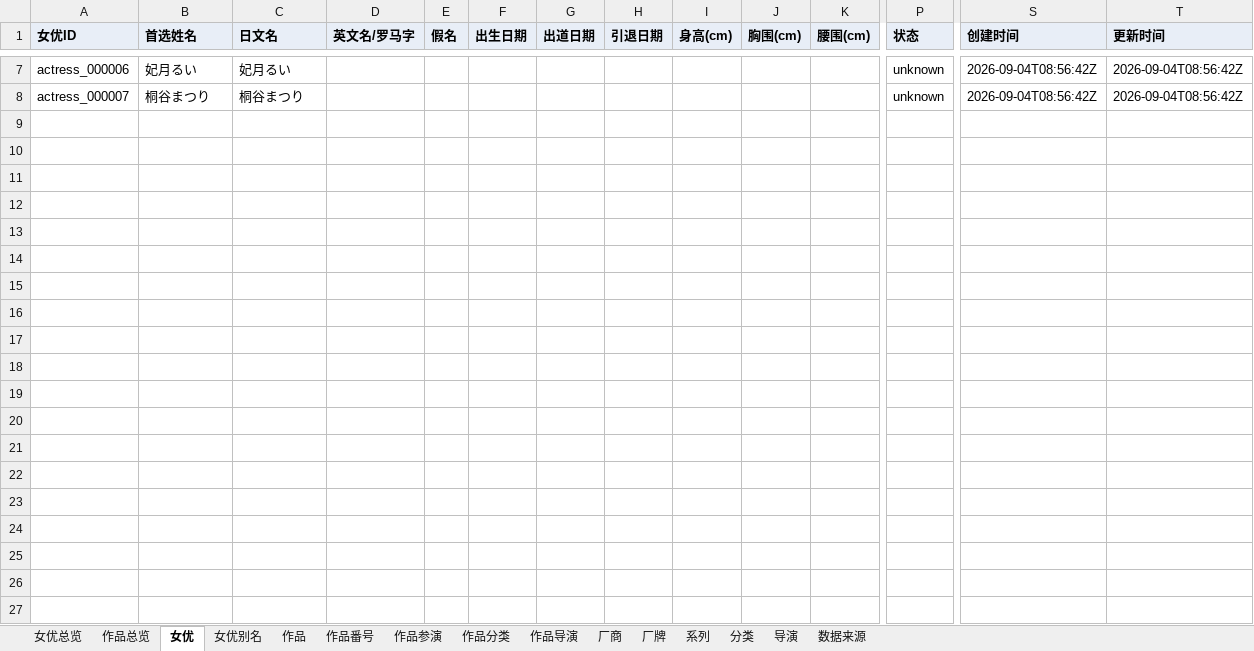
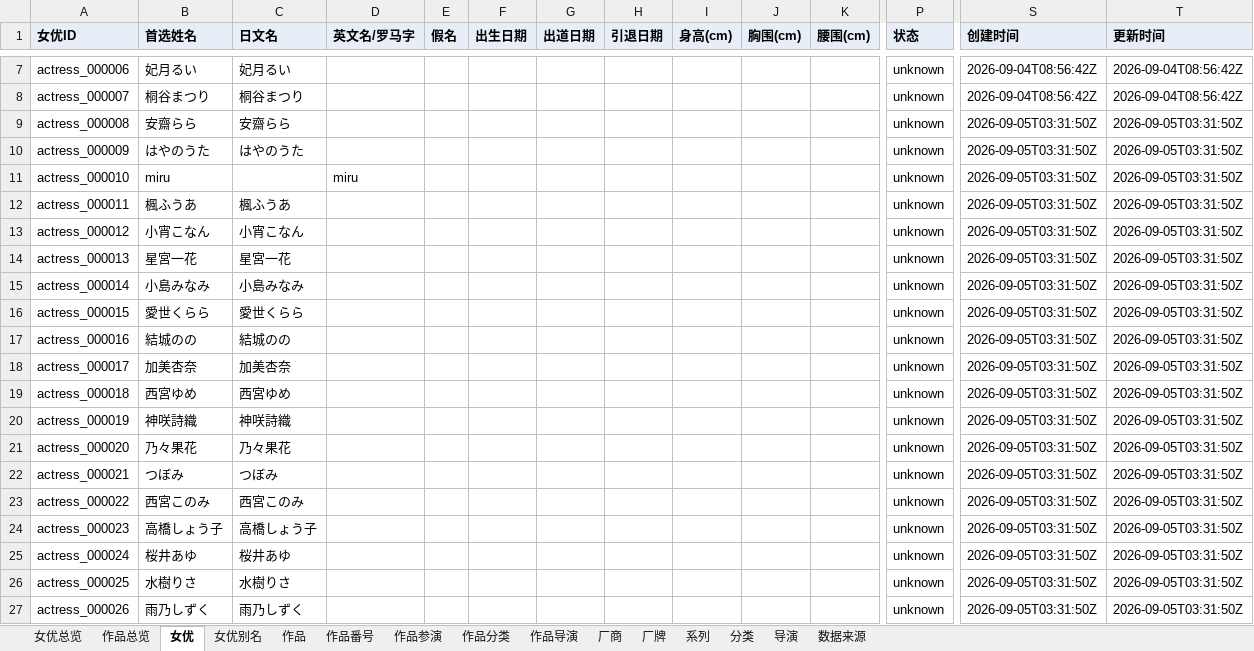
Before and after one commit to MagicBude/Averia, an Excel workbook: exports/xlsx/averia.xlsx, sheet 女优, drawn as a sheet; only a part is shown, gaps mark what is left out; values as stored, in another font and other column widths than the file's, no borders; rows hold the shown columns only; the diff covers the shown part only; the diff names each change by its address in the sheet, - before the commit and + after, or states it on an @@ line.

```diff
--- a/exports/xlsx/averia.xlsx (sheet 女优)
+++ b/exports/xlsx/averia.xlsx (sheet 女优)
+row 9: actress_000008 | 安齋らら | 安齋らら |  |  |  |  |  |  |  |  | unknown | 2026-09-05T03:31:50Z | 2026-09-05T03:31:50Z
+row 10: actress_000009 | はやのうた | はやのうた |  |  |  |  |  |  |  |  | unknown | 2026-09-05T03:31:50Z | 2026-09-05T03:31:50Z
+row 11: actress_000010 | miru |  | miru |  |  |  |  |  |  |  | unknown | 2026-09-05T03:31:50Z | 2026-09-05T03:31:50Z
+row 12: actress_000011 | 楓ふうあ | 楓ふうあ |  |  |  |  |  |  |  |  | unknown | 2026-09-05T03:31:50Z | 2026-09-05T03:31:50Z
+row 13: actress_000012 | 小宵こなん | 小宵こなん |  |  |  |  |  |  |  |  | unknown | 2026-09-05T03:31:50Z | 2026-09-05T03:31:50Z
+row 14: actress_000013 | 星宮一花 | 星宮一花 |  |  |  |  |  |  |  |  | unknown | 2026-09-05T03:31:50Z | 2026-09-05T03:31:50Z
+row 15: actress_000014 | 小島みなみ | 小島みなみ |  |  |  |  |  |  |  |  | unknown | 2026-09-05T03:31:50Z | 2026-09-05T03:31:50Z
+row 16: actress_000015 | 愛世くらら | 愛世くらら |  |  |  |  |  |  |  |  | unknown | 2026-09-05T03:31:50Z | 2026-09-05T03:31:50Z
+row 17: actress_000016 | 結城のの | 結城のの |  |  |  |  |  |  |  |  | unknown | 2026-09-05T03:31:50Z | 2026-09-05T03:31:50Z
+row 18: actress_000017 | 加美杏奈 | 加美杏奈 |  |  |  |  |  |  |  |  | unknown | 2026-09-05T03:31:50Z | 2026-09-05T03:31:50Z
+row 19: actress_000018 | 西宮ゆめ | 西宮ゆめ |  |  |  |  |  |  |  |  | unknown | 2026-09-05T03:31:50Z | 2026-09-05T03:31:50Z
+row 20: actress_000019 | 神咲詩織 | 神咲詩織 |  |  |  |  |  |  |  |  | unknown | 2026-09-05T03:31:50Z | 2026-09-05T03:31:50Z
+row 21: actress_000020 | 乃々果花 | 乃々果花 |  |  |  |  |  |  |  |  | unknown | 2026-09-05T03:31:50Z | 2026-09-05T03:31:50Z
+row 22: actress_000021 | つぼみ | つぼみ |  |  |  |  |  |  |  |  | unknown | 2026-09-05T03:31:50Z | 2026-09-05T03:31:50Z
+row 23: actress_000022 | 西宮このみ | 西宮このみ |  |  |  |  |  |  |  |  | unknown | 2026-09-05T03:31:50Z | 2026-09-05T03:31:50Z
+row 24: actress_000023 | 高橋しょう子 | 高橋しょう子 |  |  |  |  |  |  |  |  | unknown | 2026-09-05T03:31:50Z | 2026-09-05T03:31:50Z
+row 25: actress_000024 | 桜井あゆ | 桜井あゆ |  |  |  |  |  |  |  |  | unknown | 2026-09-05T03:31:50Z | 2026-09-05T03:31:50Z
+row 26: actress_000025 | 水樹りさ | 水樹りさ |  |  |  |  |  |  |  |  | unknown | 2026-09-05T03:31:50Z | 2026-09-05T03:31:50Z
+row 27: actress_000026 | 雨乃しずく | 雨乃しずく |  |  |  |  |  |  |  |  | unknown | 2026-09-05T03:31:50Z | 2026-09-05T03:31:50Z
```
Also changed, not shown: 15 added rows and 2 edited cells elsewhere in this sheet, sheet 作品分类, sheet 作品, sheet 作品总览, sheet 分类, sheet 数据来源, sheet 作品番号, 7 more sheets, 29 other files.
